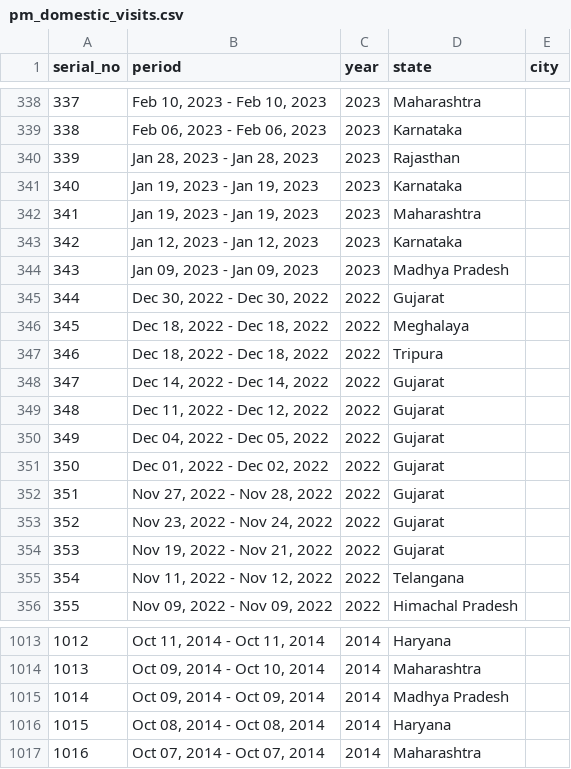
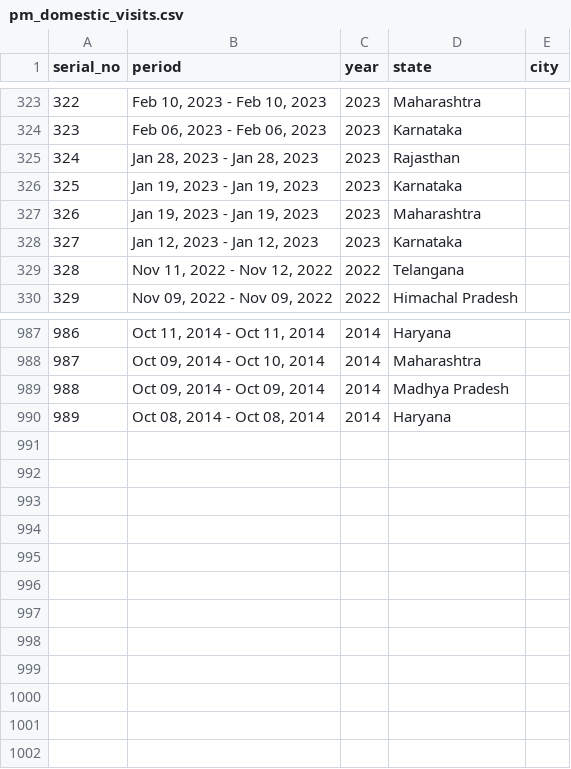
Before and after one commit to architmeta/india-pm-modi-visits-domestic, a CSV file: pm_domestic_visits.csv, drawn as a sheet; only a part is shown, gaps mark what is left out; removed rows and columns are numbered as before the commit, all else as after; the diff covers the shown part only; the diff names each change by its address in the sheet, - before the commit and + after, or states it on an @@ line.

```diff
--- a/pm_domestic_visits.csv
+++ b/pm_domestic_visits.csv
@@ column A (serial_no) renumbered between rows 3 and 990 @@
-row 344: 343 | Jan 09, 2023 - Jan 09, 2023 | 2023 | Madhya Pradesh
-row 345: 344 | Dec 30, 2022 - Dec 30, 2022 | 2022 | Gujarat
-row 346: 345 | Dec 18, 2022 - Dec 18, 2022 | 2022 | Meghalaya
-row 347: 346 | Dec 18, 2022 - Dec 18, 2022 | 2022 | Tripura
-row 348: 347 | Dec 14, 2022 - Dec 14, 2022 | 2022 | Gujarat
-row 349: 348 | Dec 11, 2022 - Dec 12, 2022 | 2022 | Gujarat
-row 350: 349 | Dec 04, 2022 - Dec 05, 2022 | 2022 | Gujarat
-row 351: 350 | Dec 01, 2022 - Dec 02, 2022 | 2022 | Gujarat
-row 352: 351 | Nov 27, 2022 - Nov 28, 2022 | 2022 | Gujarat
-row 353: 352 | Nov 23, 2022 - Nov 24, 2022 | 2022 | Gujarat
-row 354: 353 | Nov 19, 2022 - Nov 21, 2022 | 2022 | Gujarat
-row 1017: 1016 | Oct 07, 2014 - Oct 07, 2014 | 2014 | Maharashtra
```
Also changed, not shown: 1 added row and 16 removed rows elsewhere in this file.
